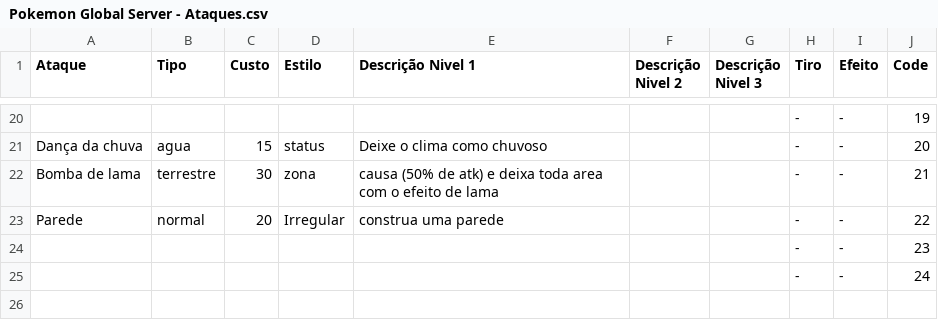
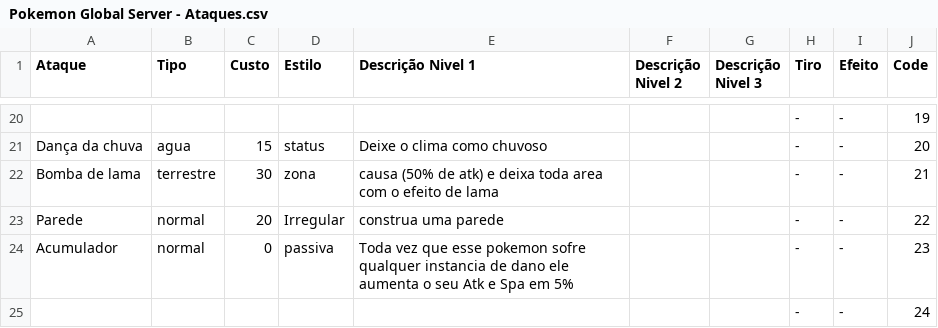
Before and after one commit to Leonn190/Pokemon-Global-Server-Definitivo, a CSV file: Dados/Pokemon Global Server - Ataques.csv, drawn as a sheet; only a part is shown, gaps mark what is left out; removed rows and columns are numbered as before the commit, all else as after; the diff names each change by its address in the sheet, - before the commit and + after, or states it on an @@ line.

```diff
--- a/Dados/Pokemon Global Server - Ataques.csv
+++ b/Dados/Pokemon Global Server - Ataques.csv
-row 24:  |  |  |  |  |  |  | - | - | 23
+row 24: Acumulador | normal | 0 | passiva | Toda vez que esse pokemon sofre qualquer instancia de dano ele aumenta o seu Atk e Spa em 5% |  |  | - | - | 23
```
Also changed, not shown: 4 other files.
